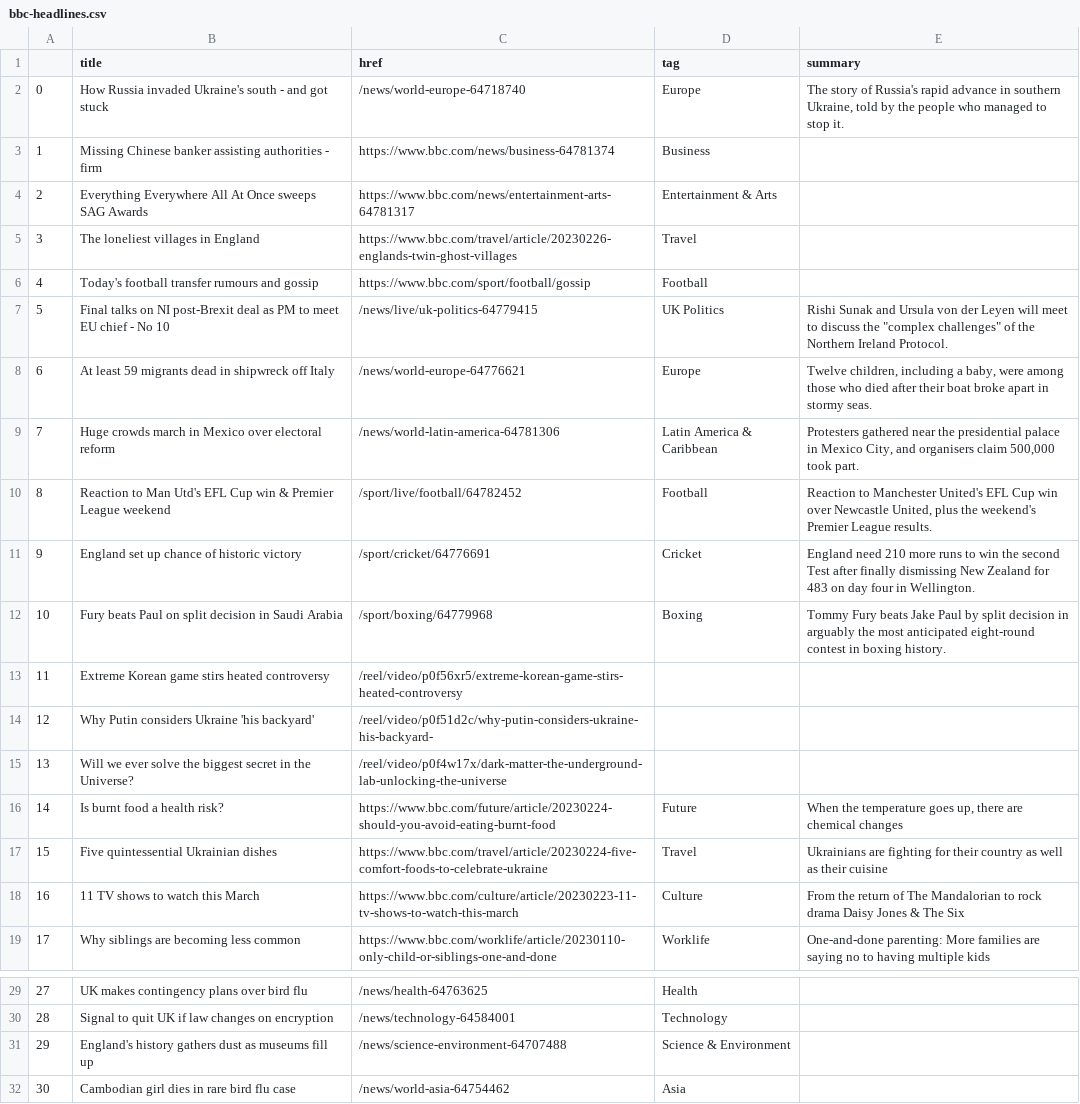
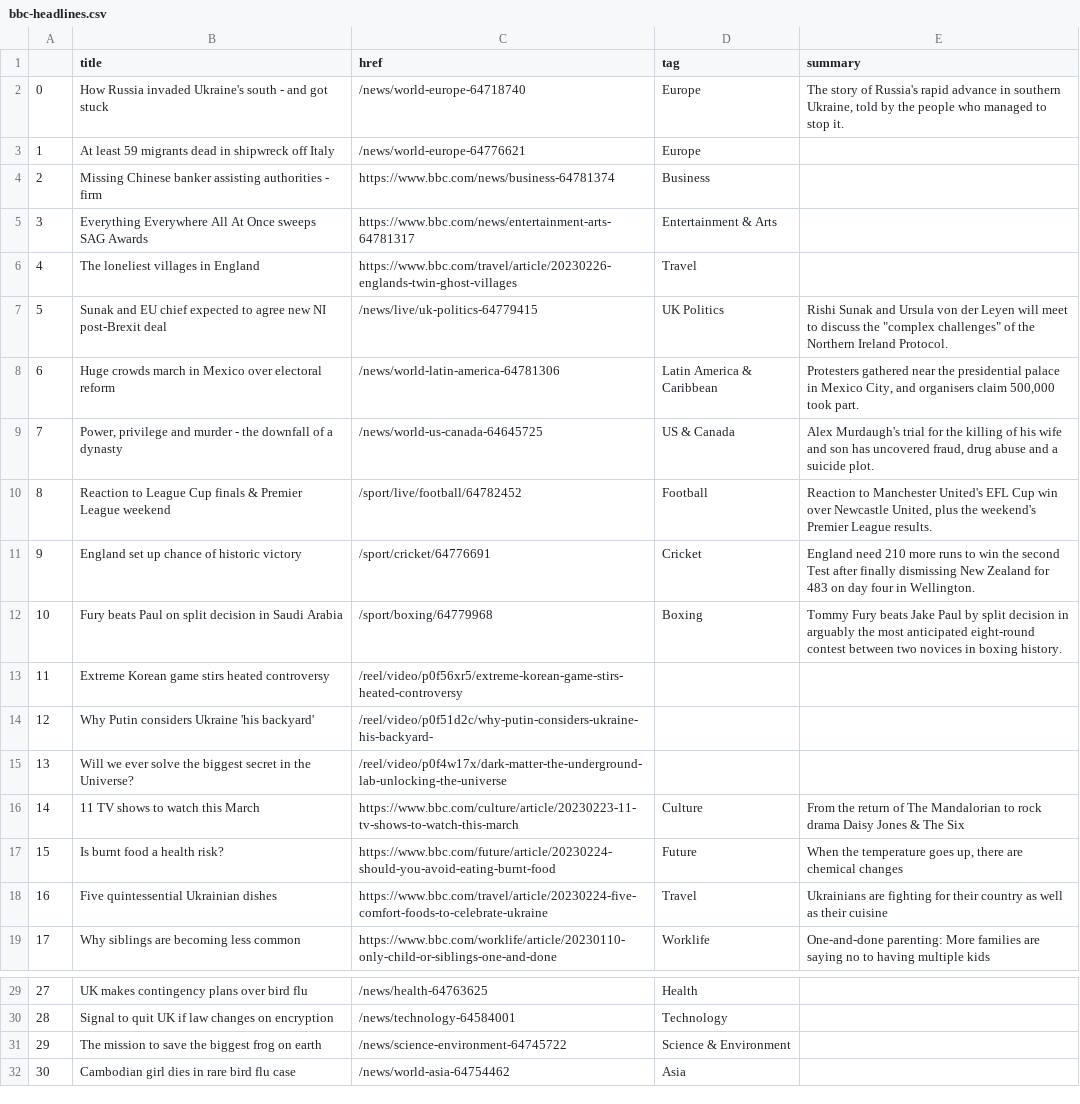
Before and after one commit to jjomalley/Auto-Scraper, a CSV file: bbc-headlines.csv, drawn as a sheet; only a part is shown, gaps mark what is left out; removed rows and columns are numbered as before the commit, all else as after; the diff names each change by its address in the sheet, - before the commit and + after, or states it on an @@ line.

```diff
--- a/bbc-headlines.csv
+++ b/bbc-headlines.csv
+row 3: 1 | At least 59 migrants dead in shipwreck off Italy | /news/world-europe-64776621 | Europe
@@ column A renumbered between rows 4 and 18 @@
-row 6: 4 | Today's football transfer rumours and gossip | https://www.bbc.com/sport/football/gossip | Football
-B7 (title): Final talks on NI post-Brexit deal as PM to meet EU chief - No 10
+B7 (title): Sunak and EU chief expected to agree new NI post-Brexit deal
-row 8: 6 | At least 59 migrants dead in shipwreck off Italy | /news/world-europe-64776621 | Europe | Twelve children, including a baby, were among those who died after their boat broke apart in stormy seas.
+row 9: 7 | Power, privilege and murder - the downfall of a dynasty | /news/world-us-canada-64645725 | US & Canada | Alex Murdaugh's trial for the killing of his wife and son has uncovered fraud, drug abuse and a suicide plot.
-B10 (title): Reaction to Man Utd's EFL Cup win & Premier…
+B10 (title): Reaction to League Cup finals & Premier…
-E12 (summary): …eight-round contest in boxing…
+E12 (summary): …eight-round contest between two novices in boxing…
@@ row 18 moved to row 16: 14 @@
-B31 (title): England's history gathers dust as museums fill up
+B31 (title): The mission to save the biggest frog on earth
-C31 (href): /news/science-environment-64707488
+C31 (href): /news/science-environment-64745722
```
